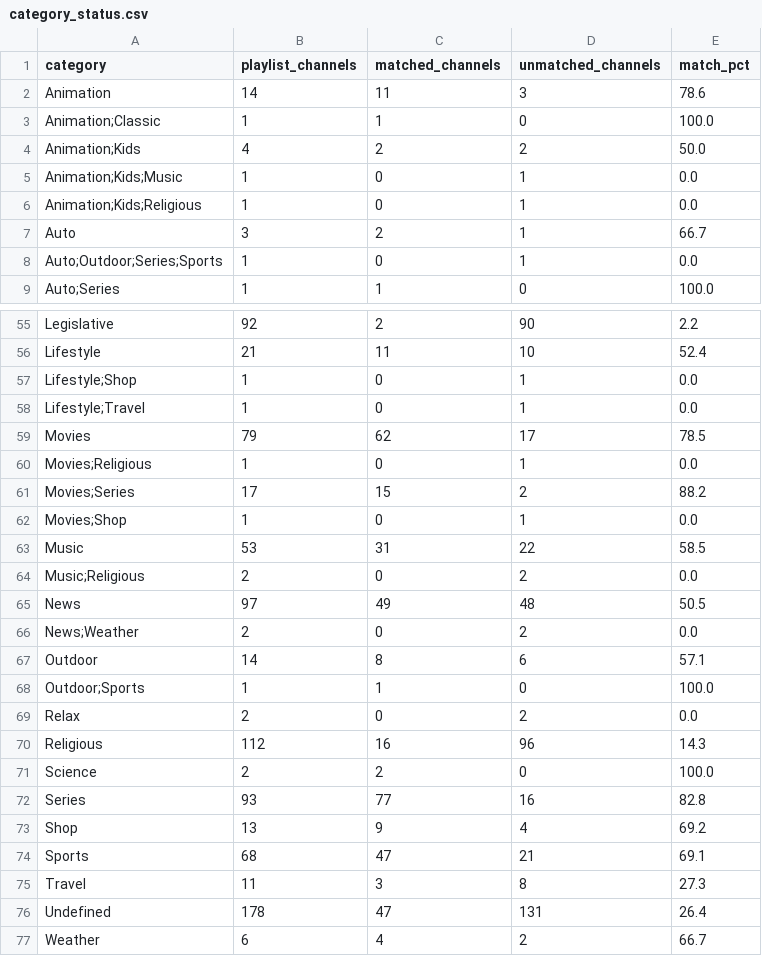
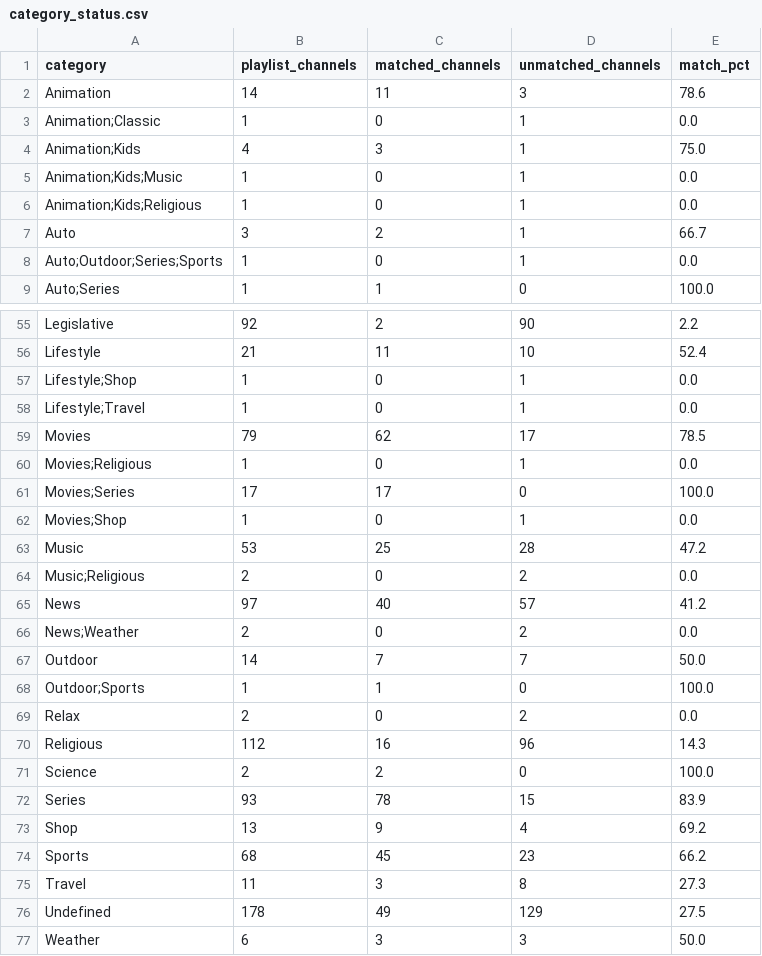
Before and after one commit to mjcotter13/iptv-us-epg, a CSV file: public/category_status.csv, drawn as a sheet; only a part is shown, gaps mark what is left out; the diff covers the shown part only.

```diff
--- a/public/category_status.csv
+++ b/public/category_status.csv
@@ -2,4 +2,4 @@ category,playlist_channels,matched_channels,unmatched_channels,match_pct
 Animation,14,11,3,78.6
-Animation;Classic,1,1,0,100.0
-Animation;Kids,4,2,2,50.0
+Animation;Classic,1,0,1,0.0
+Animation;Kids,4,3,1,75.0
 Animation;Kids;Music,1,0,1,0.0
@@ -60,9 +60,9 @@ Movies,79,62,17,78.5
 Movies;Religious,1,0,1,0.0
-Movies;Series,17,15,2,88.2
+Movies;Series,17,17,0,100.0
 Movies;Shop,1,0,1,0.0
-Music,53,31,22,58.5
+Music,53,25,28,47.2
 Music;Religious,2,0,2,0.0
-News,97,49,48,50.5
+News,97,40,57,41.2
 News;Weather,2,0,2,0.0
-Outdoor,14,8,6,57.1
+Outdoor,14,7,7,50.0
 Outdoor;Sports,1,1,0,100.0
@@ -71,7 +71,7 @@ Religious,112,16,96,14.3
 Science,2,2,0,100.0
-Series,93,77,16,82.8
+Series,93,78,15,83.9
 Shop,13,9,4,69.2
-Sports,68,47,21,69.1
+Sports,68,45,23,66.2
 Travel,11,3,8,27.3
-Undefined,178,47,131,26.4
-Weather,6,4,2,66.7
+Undefined,178,49,129,27.5
+Weather,6,3,3,50.0
```
Also changed, not shown: 27 edited cells elsewhere in this file, public/high_value_unmatched.csv, public/match_report.csv, 4 other files.
